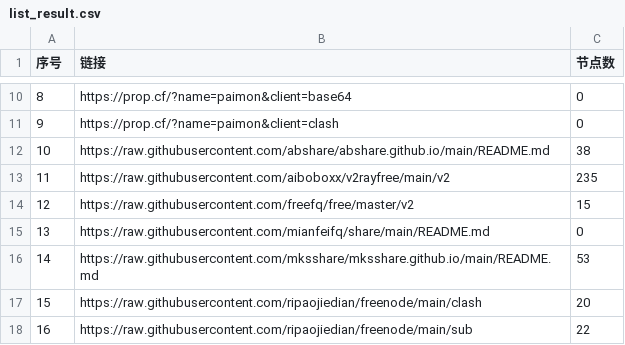
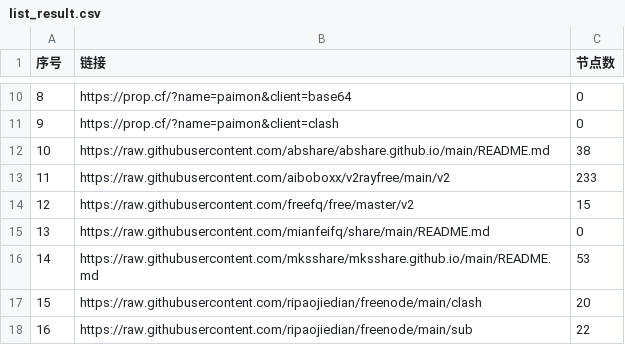
Before and after one commit to liuhtt/AutoMergePublicNodes, a CSV file: list_result.csv, drawn as a sheet; only a part is shown, gaps mark what is left out.

```diff
--- a/list_result.csv
+++ b/list_result.csv
@@ -12,3 +12,3 @@
 10,https://raw.githubusercontent.com/abshare/abshare.github.io/main/README.md,38
-11,https://raw.githubusercontent.com/aiboboxx/v2rayfree/main/v2,235
+11,https://raw.githubusercontent.com/aiboboxx/v2rayfree/main/v2,233
 12,https://raw.githubusercontent.com/freefq/free/master/v2,15
```
Also changed, not shown: 4 other files.
